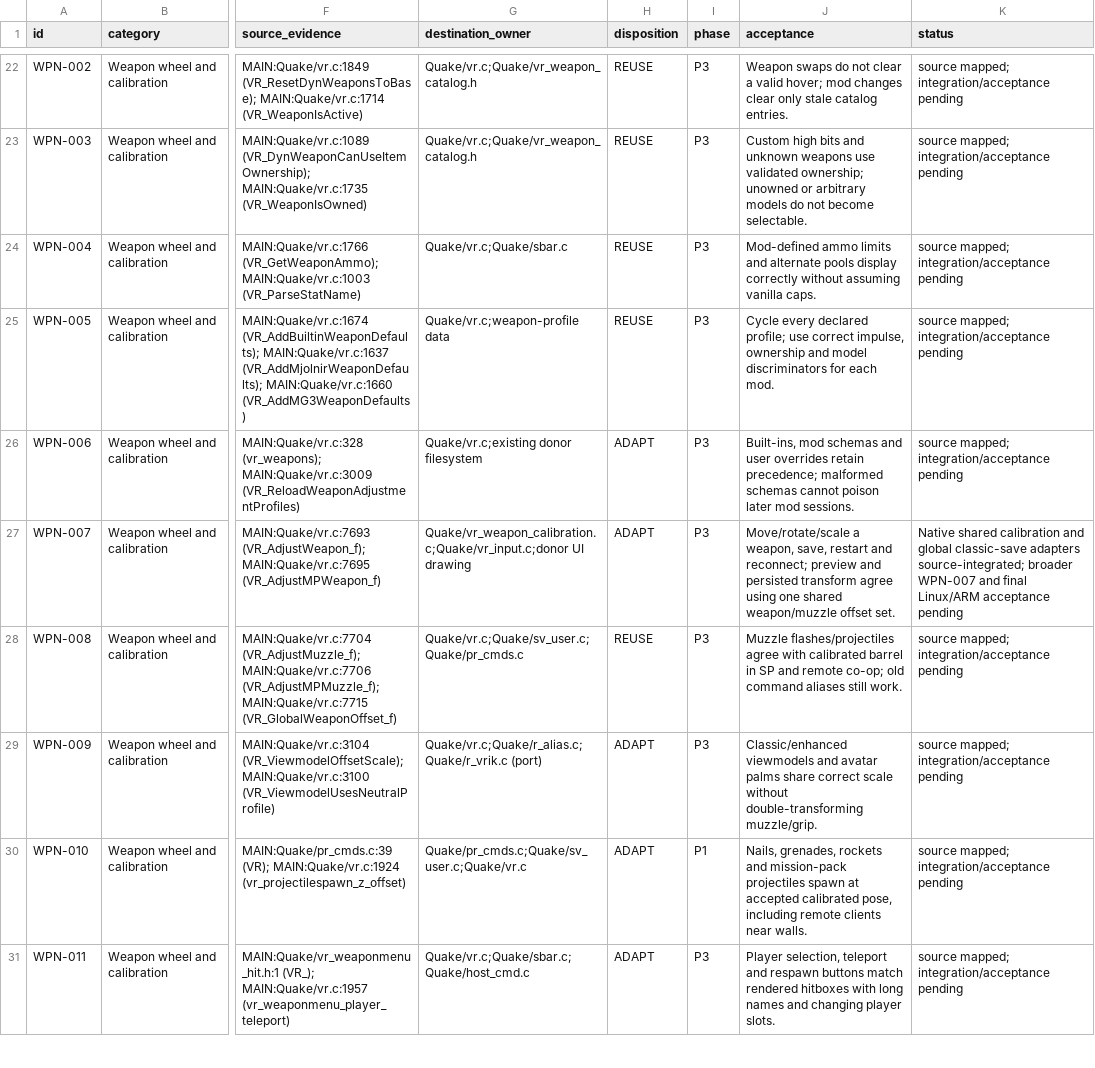
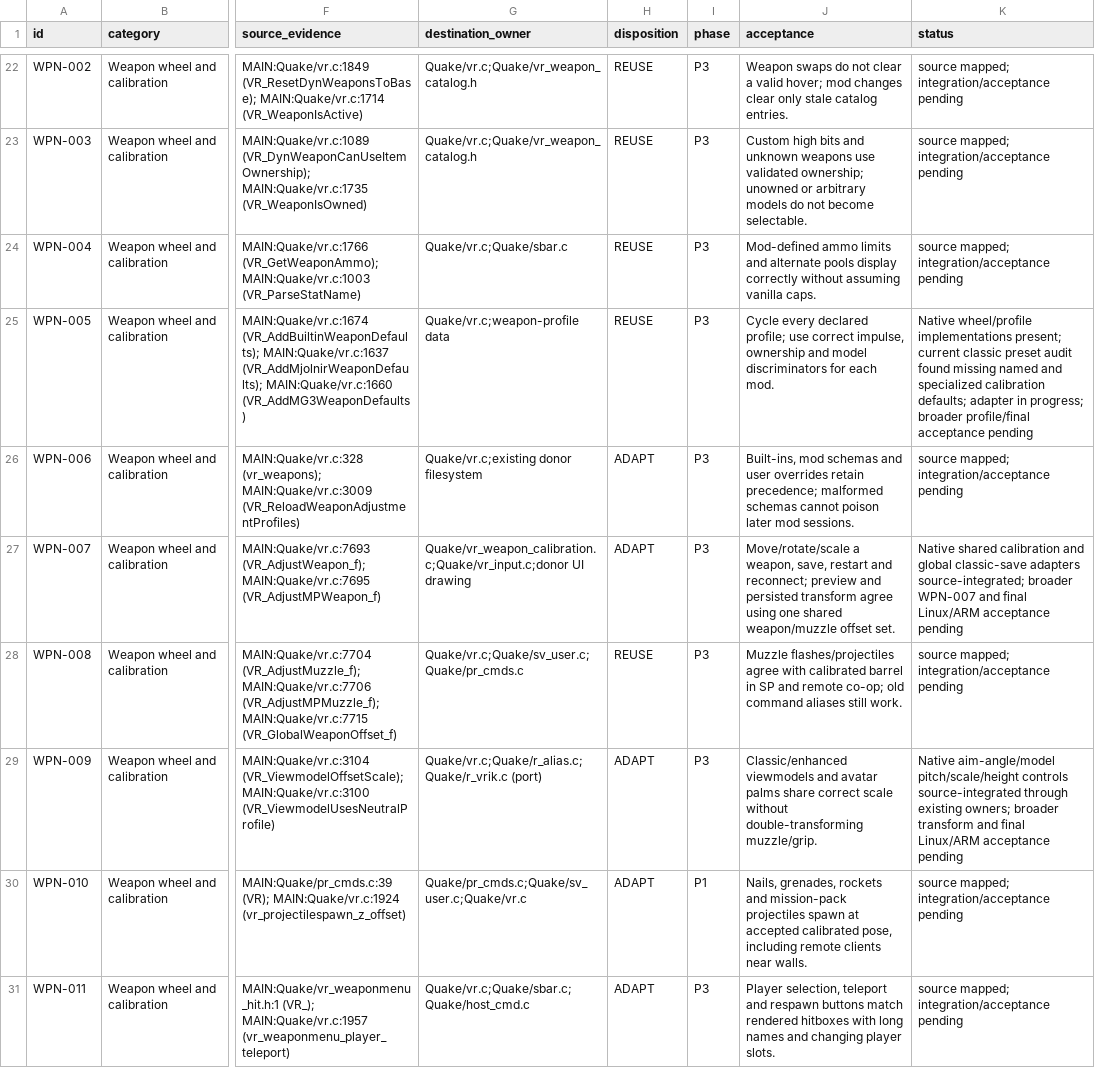
Before and after one commit to ObeseCatLord/Quakespasm-VR, a CSV file: docs/migration-feature-map.csv, drawn as a sheet; only a part is shown, gaps mark what is left out; the diff names each change by its address in the sheet, - before the commit and + after, or states it on an @@ line.

Commit message:
Record current weapon controls and remaining preset/export adapters

```diff
--- a/docs/migration-feature-map.csv
+++ b/docs/migration-feature-map.csv
-K25 (status): source mapped; integration/acceptance pending
+K25 (status): Native wheel/profile implementations present; current classic preset audit found missing named and specialized calibration defaults; adapter in progress; broader profile/final acceptance pending
-K29 (status): source mapped; integration/acceptance pending
+K29 (status): Native aim-angle/model pitch/scale/height controls source-integrated through existing owners; broader transform and final Linux/ARM acceptance pending
```
Also changed, not shown: 1 other file.
